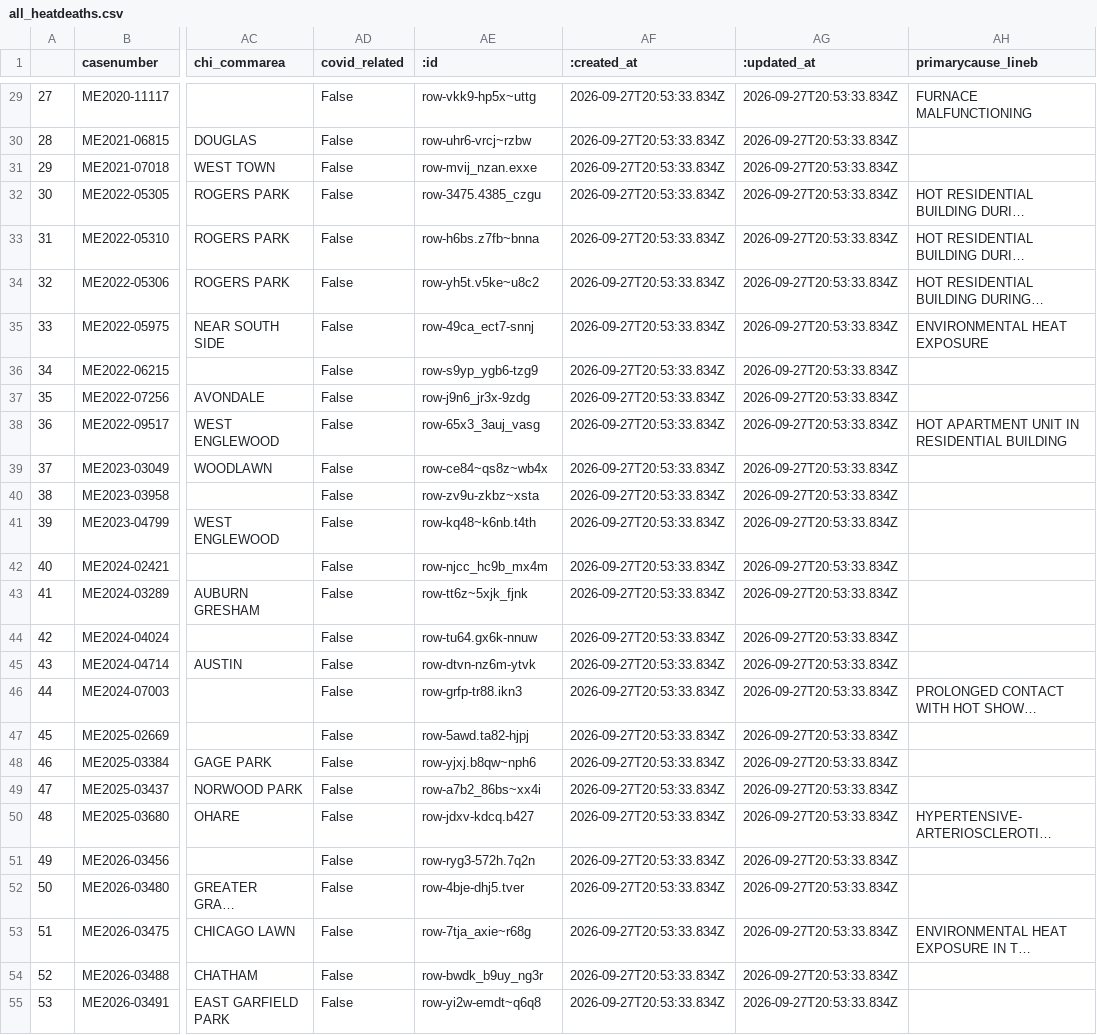
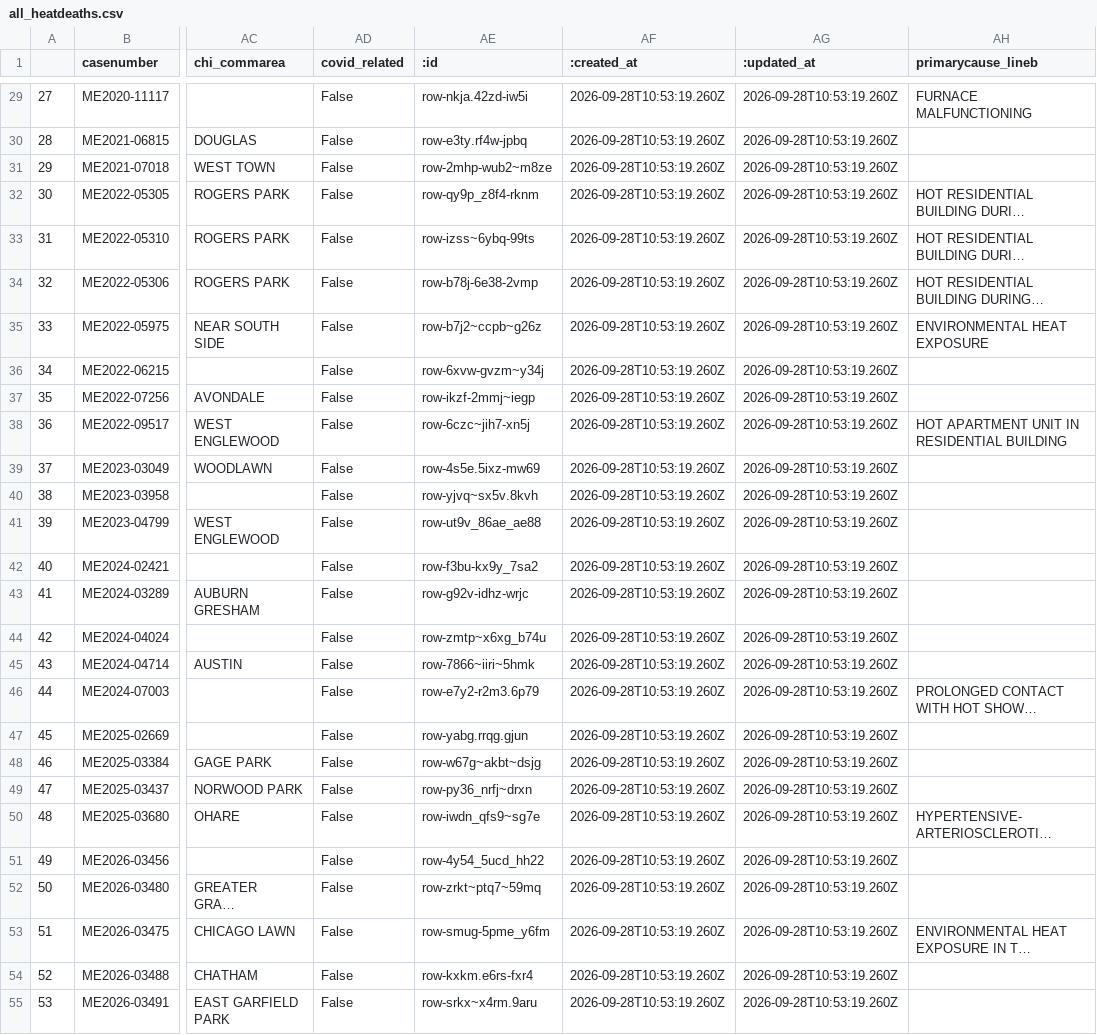
Before and after one commit to cam-rodriguez/cpm_heatbot, a CSV file: data/all_heatdeaths.csv, drawn as a sheet; only a part is shown, gaps mark what is left out; long unchanged cells end in …; the diff covers the shown part only; the diff names each change by its address in the sheet, - before the commit and + after, or states it on an @@ line.

```diff
--- a/data/all_heatdeaths.csv
+++ b/data/all_heatdeaths.csv
-AE29 (:id): row-vkk9-hp5x~uttg
+AE29 (:id): row-nkja.42zd-iw5i
-AF29:AF55 (:created_at): 2026-09-27T20:53:33.834Z
+AF29:AF55 (:created_at): 2026-09-28T10:53:19.260Z
-AG29:AG55 (:updated_at): 2026-09-27T20:53:33.834Z
+AG29:AG55 (:updated_at): 2026-09-28T10:53:19.260Z
-AE30 (:id): row-uhr6-vrcj~rzbw
+AE30 (:id): row-e3ty.rf4w-jpbq
-AE31 (:id): row-mvij_nzan.exxe
+AE31 (:id): row-2mhp-wub2~m8ze
-AE32 (:id): row-3475.4385_czgu
+AE32 (:id): row-qy9p_z8f4-rknm
-AE33 (:id): row-h6bs.z7fb~bnna
+AE33 (:id): row-izss~6ybq-99ts
-AE34 (:id): row-yh5t.v5ke~u8c2
+AE34 (:id): row-b78j-6e38-2vmp
-AE35 (:id): row-49ca_ect7-snnj
+AE35 (:id): row-b7j2~ccpb~g26z
-AE36 (:id): row-s9yp_ygb6-tzg9
+AE36 (:id): row-6xvw-gvzm~y34j
-AE37 (:id): row-j9n6_jr3x-9zdg
+AE37 (:id): row-ikzf-2mmj~iegp
-AE38 (:id): row-65x3_3auj_vasg
+AE38 (:id): row-6czc~jih7-xn5j
-AE39 (:id): row-ce84~qs8z~wb4x
+AE39 (:id): row-4s5e.5ixz-mw69
-AE40 (:id): row-zv9u-zkbz~xsta
+AE40 (:id): row-yjvq~sx5v.8kvh
-AE41 (:id): row-kq48~k6nb.t4th
+AE41 (:id): row-ut9v_86ae_ae88
-AE42 (:id): row-njcc_hc9b_mx4m
+AE42 (:id): row-f3bu-kx9y_7sa2
-AE43 (:id): row-tt6z~5xjk_fjnk
+AE43 (:id): row-g92v-idhz-wrjc
-AE44 (:id): row-tu64.gx6k-nnuw
+AE44 (:id): row-zmtp~x6xg_b74u
-AE45 (:id): row-dtvn-nz6m-ytvk
+AE45 (:id): row-7866~iiri~5hmk
-AE46 (:id): row-grfp-tr88.ikn3
+AE46 (:id): row-e7y2-r2m3.6p79
-AE47 (:id): row-5awd.ta82-hjpj
+AE47 (:id): row-yabg.rrqg.gjun
-AE48 (:id): row-yjxj.b8qw~nph6
+AE48 (:id): row-w67g~akbt~dsjg
-AE49 (:id): row-a7b2_86bs~xx4i
+AE49 (:id): row-py36_nrfj~drxn
-AE50 (:id): row-jdxv-kdcq.b427
+AE50 (:id): row-iwdn_qfs9~sg7e
-AE51 (:id): row-ryg3-572h.7q2n
+AE51 (:id): row-4y54_5ucd_hh22
-AE52 (:id): row-4bje-dhj5.tver
+AE52 (:id): row-zrkt~ptq7~59mq
-AE53 (:id): row-7tja_axie~r68g
+AE53 (:id): row-smug-5pme_y6fm
-AE54 (:id): row-bwdk_b9uy_ng3r
+AE54 (:id): row-kxkm.e6rs-fxr4
-AE55 (:id): row-yi2w-emdt~q6q8
+AE55 (:id): row-srkx~x4rm.9aru
```
Also changed, not shown: 108 edited cells elsewhere in this file, data/archive/lastversion.csv, data/today_heatdeaths.csv.
